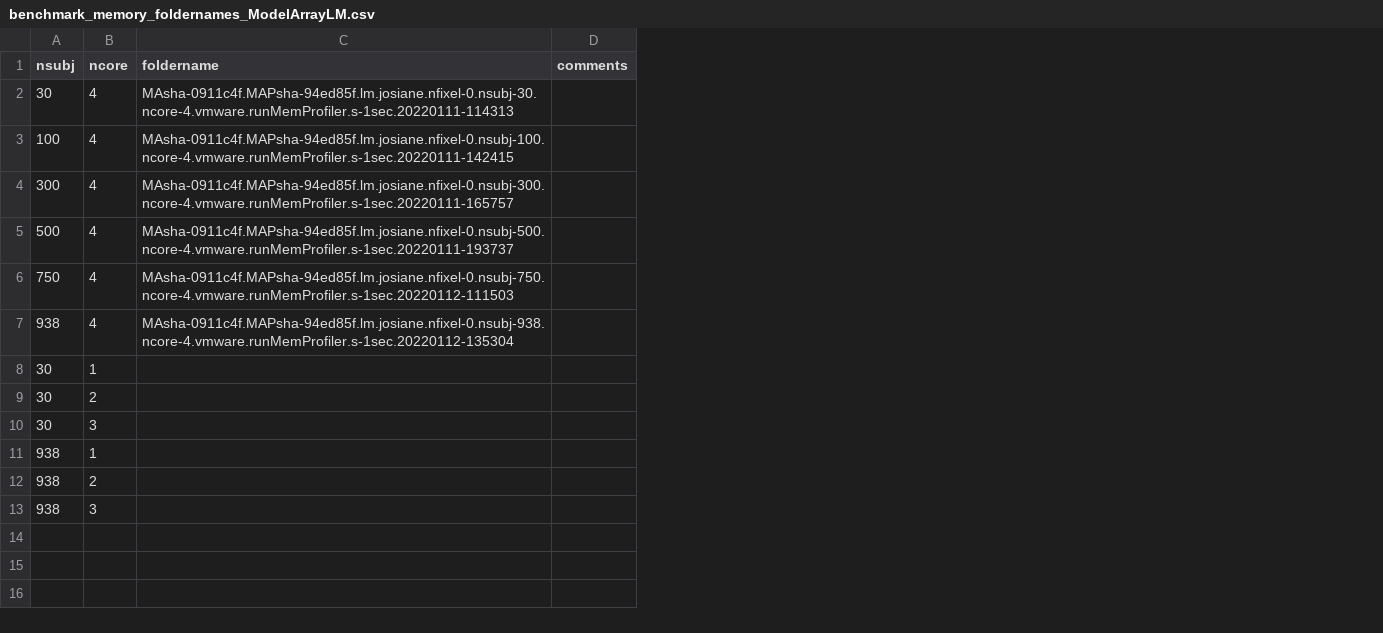
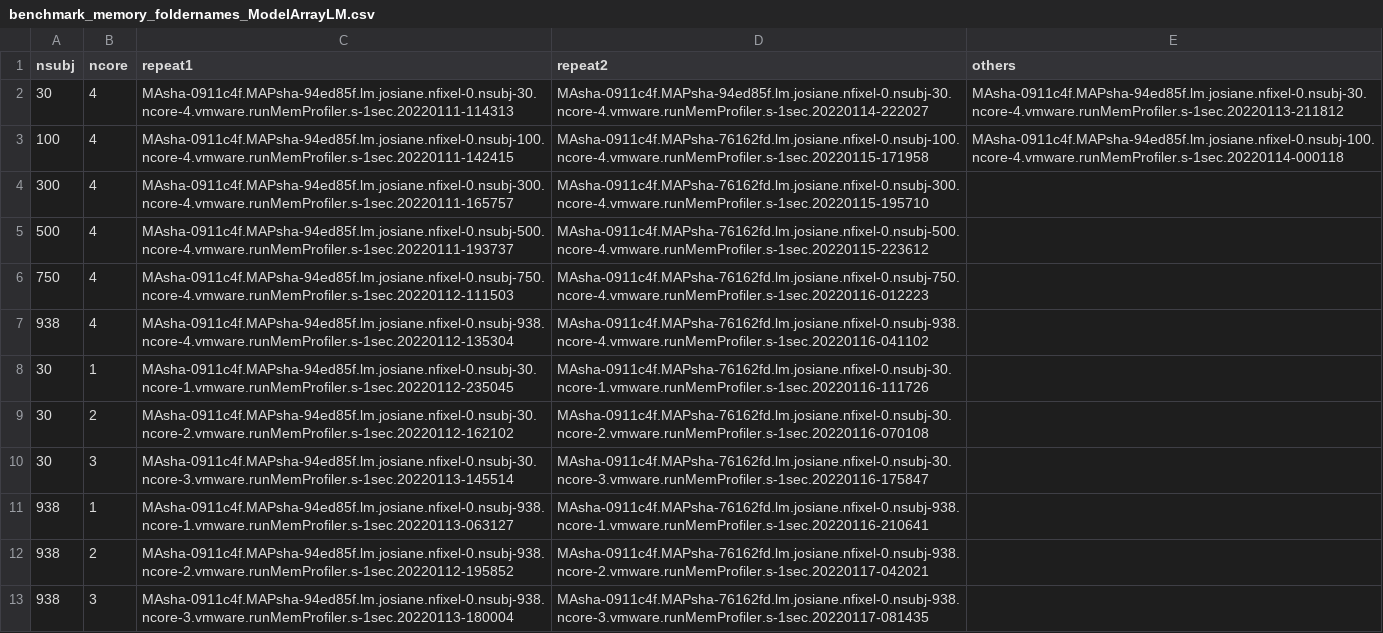
Before and after one commit to PennLINC/ModelArray_paper, a CSV file: benchmarks/benchmark_memory_foldernames_ModelArrayLM.csv, drawn as a sheet; removed rows and columns are numbered as before the commit, all else as after; the diff names each change by its address in the sheet, - before the commit and + after, or states it on an @@ line.

Commit message:
add plots; move table cleaning into functions; add repeats

```diff
--- a/benchmarks/benchmark_memory_foldernames_ModelArrayLM.csv
+++ b/benchmarks/benchmark_memory_foldernames_ModelArrayLM.csv
-column D (comments), empty
+column D (repeat2), rows 2-13: MAsha-0911c4f.MAPsha-94ed85f.lm.josiane.nfixel-0.nsubj-30.ncore-4.vmware.runMemProfiler.s-1sec.20220114-222027 | MAsha-0911c4f.MAPsha-76162fd.lm.josiane.nfixel-0.nsubj-100.ncore-4.vmware.runMemProfiler.s-1sec.20220115-171958 | MAsha-0911c4f.MAPsha-76162fd.lm.josiane.nfixel-0.nsubj-300.ncore-4.vmware.runMemProfiler.s-1sec.20220115-195710 | MAsha-0911c4f.MAPsha-76162fd.lm.josiane.nfixel-0.nsubj-500.ncore-4.vmware.runMemProfiler.s-1sec.20220115-223612 | MAsha-0911c4f.MAPsha-76162fd.lm.josiane.nfixel-0.nsubj-750.ncore-4.vmware.runMemProfiler.s-1sec.20220116-012223 | MAsha-0911c4f.MAPsha-76162fd.lm.josiane.nfixel-0.nsubj-938.ncore-4.vmware.runMemProfiler.s-1sec.20220116-041102 | MAsha-0911c4f.MAPsha-76162fd.lm.josiane.nfixel-0.nsubj-30.ncore-1.vmware.runMemProfiler.s-1sec.20220116-111726 | MAsha-0911c4f.MAPsha-76162fd.lm.josiane.nfixel-0.nsubj-30.ncore-2.vmware.runMemProfiler.s-1sec.20220116-070108 | MAsha-0911c4f.MAPsha-76162fd.lm.josiane.nfixel-0.nsubj-30.ncore-3.vmware.runMemProfiler.s-1sec.20220116-175847 | MAsha-0911c4f.MAPsha-76162fd.lm.josiane.nfixel-0.nsubj-938.ncore-1.vmware.runMemProfiler.s-1sec.20220116-210641 | MAsha-0911c4f.MAPsha-76162fd.lm.josiane.nfixel-0.nsubj-938.ncore-2.vmware.runMemProfiler.s-1sec.20220117-042021 | MAsha-0911c4f.MAPsha-76162fd.lm.josiane.nfixel-0.nsubj-938.ncore-3.vmware.runMemProfiler.s-1sec.20220117-081435
+column E (others), rows 2-3: MAsha-0911c4f.MAPsha-94ed85f.lm.josiane.nfixel-0.nsubj-30.ncore-4.vmware.runMemProfiler.s-1sec.20220113-211812 | MAsha-0911c4f.MAPsha-94ed85f.lm.josiane.nfixel-0.nsubj-100.ncore-4.vmware.runMemProfiler.s-1sec.20220114-000118
-C1: foldername
+C1: repeat1
-C8 (repeat1): (empty)
+C8 (repeat1): MAsha-0911c4f.MAPsha-94ed85f.lm.josiane.nfixel-0.nsubj-30.ncore-1.vmware.runMemProfiler.s-1sec.20220112-235045
-C9 (repeat1): (empty)
+C9 (repeat1): MAsha-0911c4f.MAPsha-94ed85f.lm.josiane.nfixel-0.nsubj-30.ncore-2.vmware.runMemProfiler.s-1sec.20220112-162102
-C10 (repeat1): (empty)
+C10 (repeat1): MAsha-0911c4f.MAPsha-94ed85f.lm.josiane.nfixel-0.nsubj-30.ncore-3.vmware.runMemProfiler.s-1sec.20220113-145514
-C11 (repeat1): (empty)
+C11 (repeat1): MAsha-0911c4f.MAPsha-94ed85f.lm.josiane.nfixel-0.nsubj-938.ncore-1.vmware.runMemProfiler.s-1sec.20220113-063127
-C12 (repeat1): (empty)
+C12 (repeat1): MAsha-0911c4f.MAPsha-94ed85f.lm.josiane.nfixel-0.nsubj-938.ncore-2.vmware.runMemProfiler.s-1sec.20220112-195852
-C13 (repeat1): (empty)
+C13 (repeat1): MAsha-0911c4f.MAPsha-94ed85f.lm.josiane.nfixel-0.nsubj-938.ncore-3.vmware.runMemProfiler.s-1sec.20220113-180004
```
Also changed, not shown: benchmarks/benchmark_memory_foldernames_MRtrixLM.csv, 1 other file.
